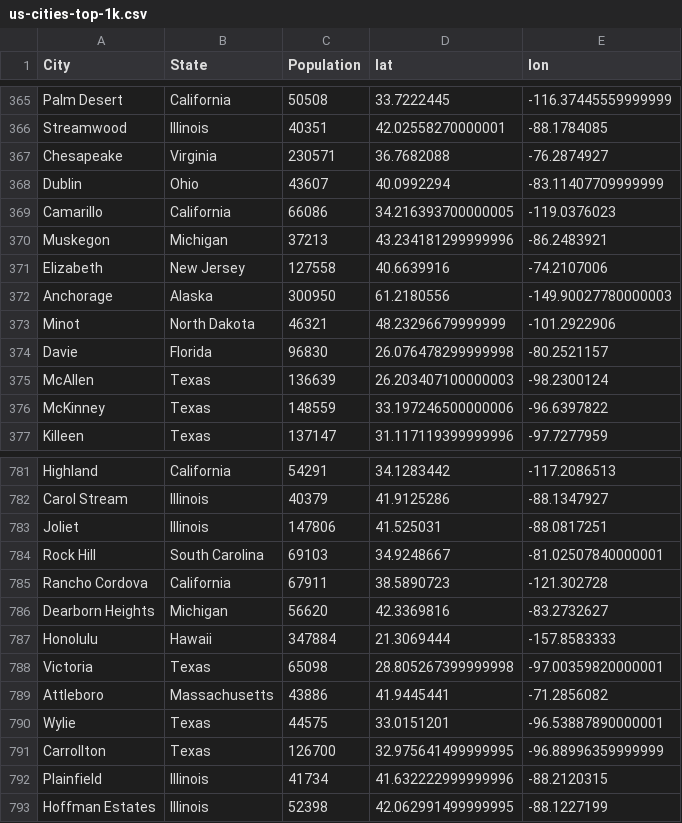
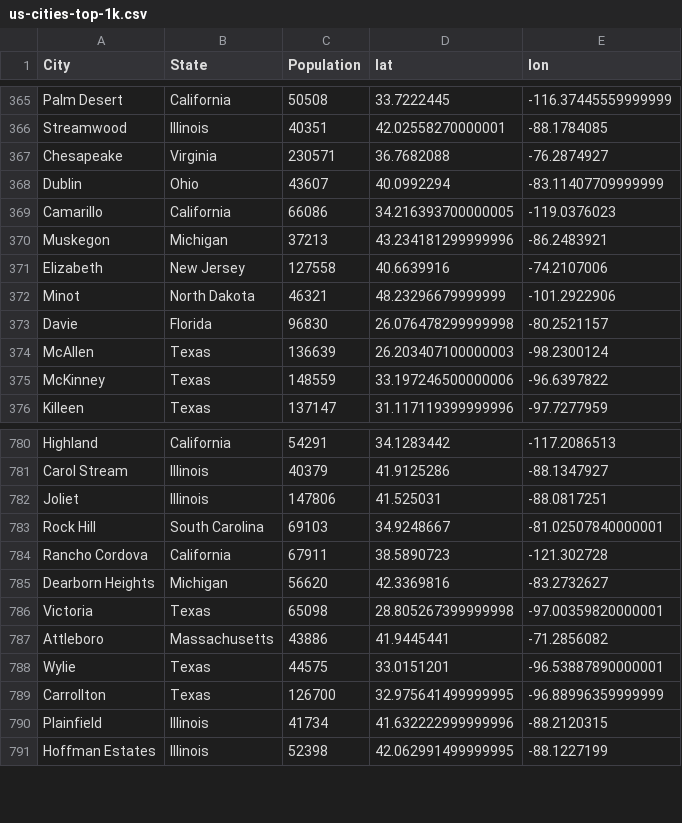
Before and after one commit to steventhynes/rail-algos, a CSV file: data/us-cities-top-1k.csv, drawn as a sheet; only a part is shown, gaps mark what is left out.

Commit message:
deleted anchorage and honolulu from data file

```diff
--- a/data/us-cities-top-1k.csv
+++ b/data/us-cities-top-1k.csv
@@ -371,3 +371,2 @@ Muskegon,Michigan,37213,43.234181299999996,-86.2483921
 Elizabeth,New Jersey,127558,40.6639916,-74.2107006
-Anchorage,Alaska,300950,61.2180556,-149.90027780000003
 Minot,North Dakota,46321,48.23296679999999,-101.2922906
@@ -786,3 +785,2 @@ Rancho Cordova,California,67911,38.5890723,-121.302728
 Dearborn Heights,Michigan,56620,42.3369816,-83.2732627
-Honolulu,Hawaii,347884,21.3069444,-157.8583333
 Victoria,Texas,65098,28.805267399999998,-97.00359820000001
```
